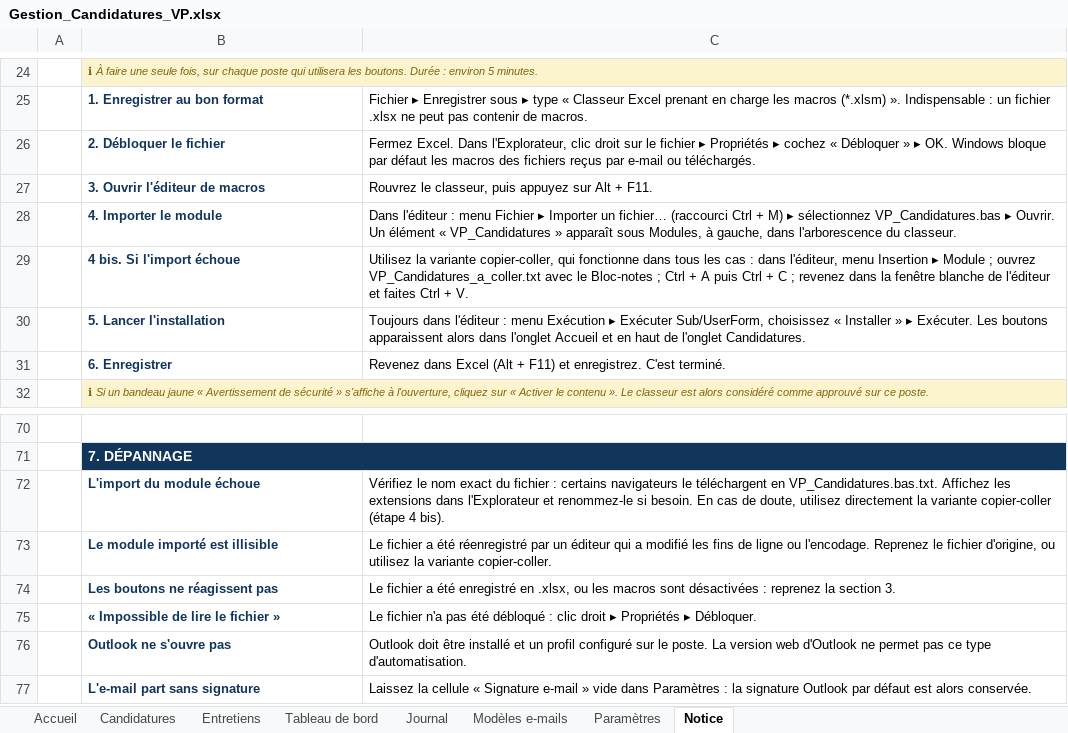
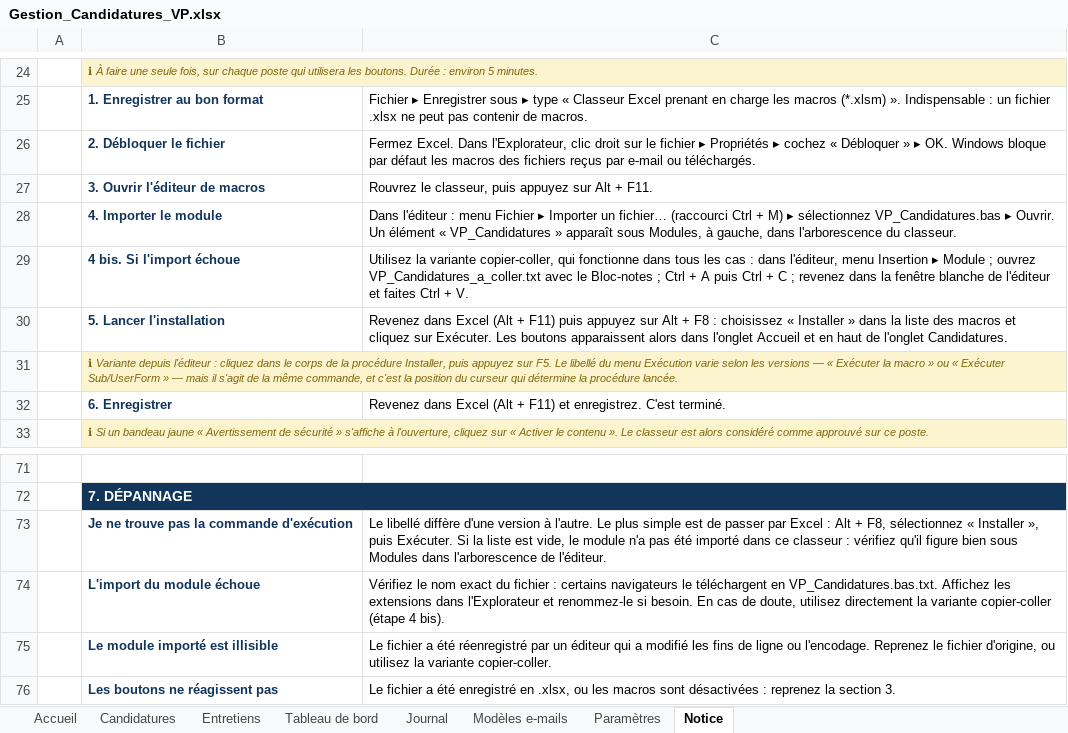
Before and after one commit to rigel-cmd/Claude, an Excel workbook: outils/gestion-candidatures/Gestion_Candidatures_VP.xlsx, sheet Notice, drawn as a sheet; only a part is shown, gaps mark what is left out; the shorter side is filled out with more unchanged rows; values as stored, in another font and other column widths than the file's, no borders; the diff names each change by its address in the sheet, - before the commit and + after, or states it on an @@ line.

```diff
--- a/outils/gestion-candidatures/Gestion_Candidatures_VP.xlsx (sheet Notice)
+++ b/outils/gestion-candidatures/Gestion_Candidatures_VP.xlsx (sheet Notice)
-C30: Toujours dans l'éditeur : menu Exécution ▸ Exécuter Sub/UserForm, choisissez « Installer » ▸ Exécuter. Les…
+C30: Revenez dans Excel (Alt + F11) puis appuyez sur Alt + F8 : choisissez « Installer » dans la liste des macros et cliquez sur Exécuter. Les…
+row 31:  | ℹ Variante depuis l'éditeur : cliquez dans le corps de la procédure Installer, puis appuyez sur F5. Le libellé du menu Exécution varie selon les versions — « Exécuter la macro » ou « Exécuter Sub/UserForm » — mais il s'agit de la même commande, et c'est la position du curseur qui détermine la procédure lancée.
+row 73:  | Je ne trouve pas la commande d'exécution | Le libellé diffère d'une version à l'autre. Le plus simple est de passer par Excel : Alt + F8, sélectionnez « Installer », puis Exécuter. Si la liste est vide, le module n'a pas été importé dans ce classeur : vérifiez qu'il figure bien sous Modules dans l'arborescence de l'éditeur.
```
Also changed, not shown: sheet Journal, 1 other file.
